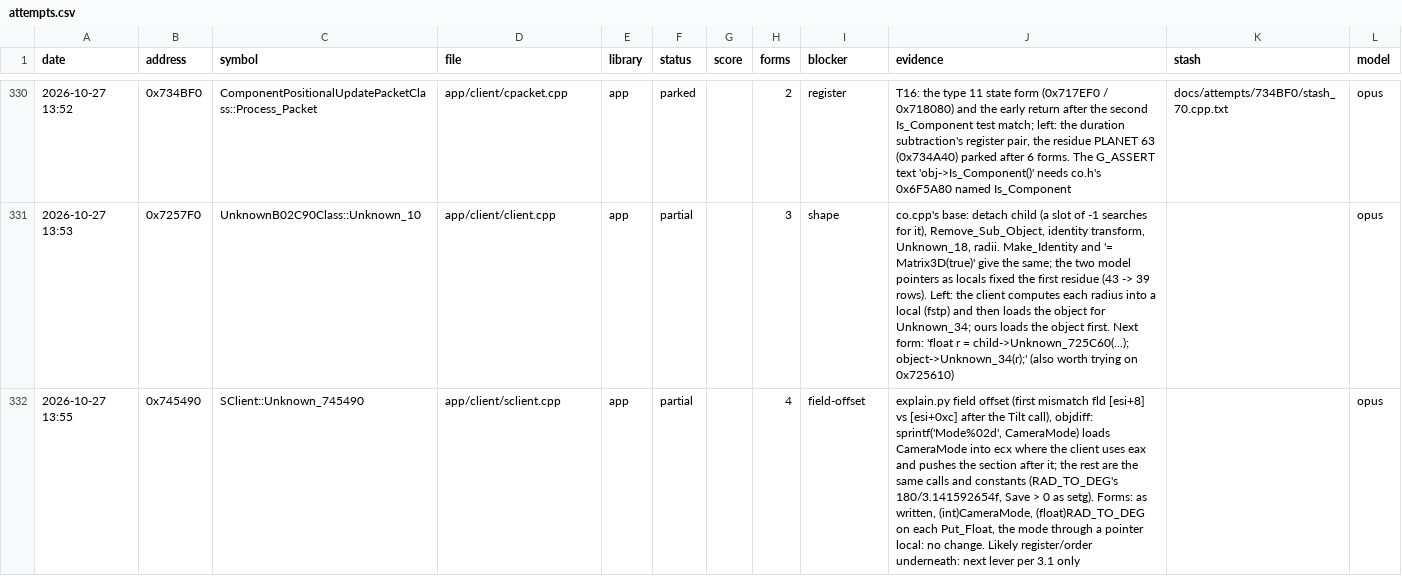
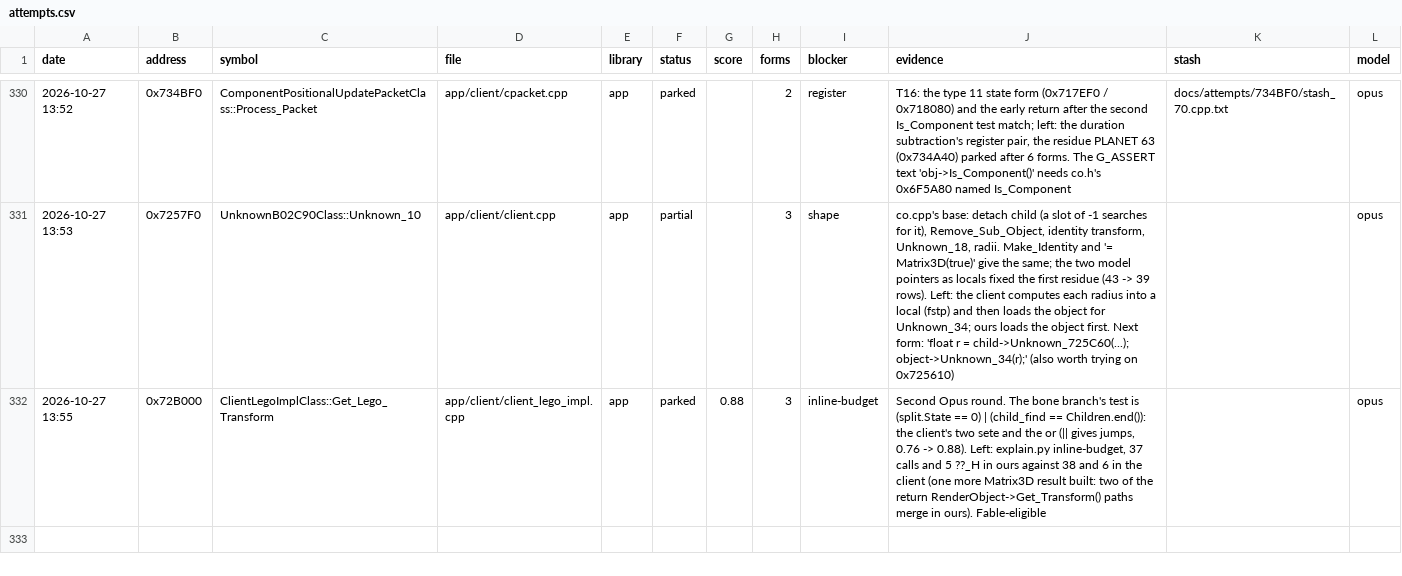
Before and after one commit to Open-EnB/EnB, a CSV file: docs/data/attempts.csv, drawn as a sheet; only a part is shown, gaps mark what is left out.

```diff
--- a/docs/data/attempts.csv
+++ b/docs/data/attempts.csv
@@ -331,2 +331,2 @@ date,address,symbol,file,library,status,score,forms,blocker,evidence,stash,model
 2026-10-27 13:53,0x7257F0,UnknownB02C90Class::Unknown_10,app/client/client.cpp,app,partial,,3,shape,"co.cpp's base: detach child (a slot of -1 searches for it), Remove_Sub_Object, identity transform, Unknown_18, radii. Make_Identity and '= Matrix3D(true)' give the same; the two model pointers as locals fixed the first residue (43 -> 39 rows). Left: the client computes each radius into a local (fstp) and then loads the object for Unknown_34; ours loads the object first. Next form: 'float r = child->Unknown_725C60(...); object->Unknown_34(r);' (also worth trying on 0x725610)",,opus
-2026-10-27 13:55,0x745490,SClient::Unknown_745490,app/client/sclient.cpp,app,partial,,4,field-offset,"explain.py field offset (first mismatch fld [esi+8] vs [esi+0xc] after the Tilt call), objdiff: sprintf('Mode%02d', CameraMode) loads CameraMode into ecx where the client uses eax and pushes the section after it; the rest are the same calls and constants (RAD_TO_DEG's 180/3.141592654f, Save > 0 as setg). Forms: as written, (int)CameraMode, (float)RAD_TO_DEG on each Put_Float, the mode through a pointer local: no change. Likely register/order underneath: next lever per 3.1 only",,opus
+2026-10-27 13:55,0x72B000,ClientLegoImplClass::Get_Lego_Transform,app/client/client_lego_impl.cpp,app,parked,0.88,3,inline-budget,"Second Opus round. The bone branch's test is (split.State == 0) | (child_find == Children.end()): the client's two sete and the or (|| gives jumps, 0.76 -> 0.88). Left: explain.py inline-budget, 37 calls and 5 ??_H in ours against 38 and 6 in the client (one more Matrix3D result built: two of the return RenderObject->Get_Transform() paths merge in ours). Fable-eligible",,opus
```
Also changed, not shown: 3 other files.
